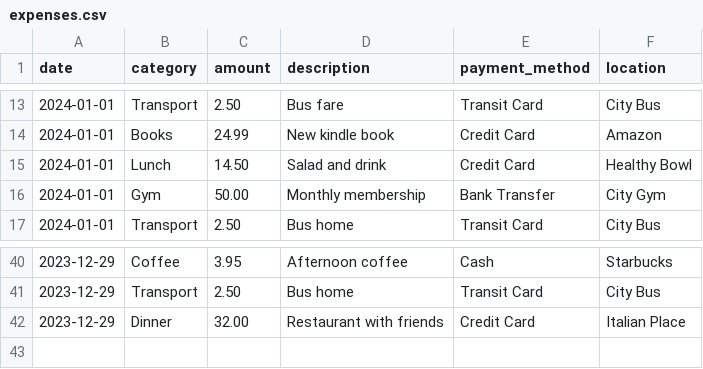
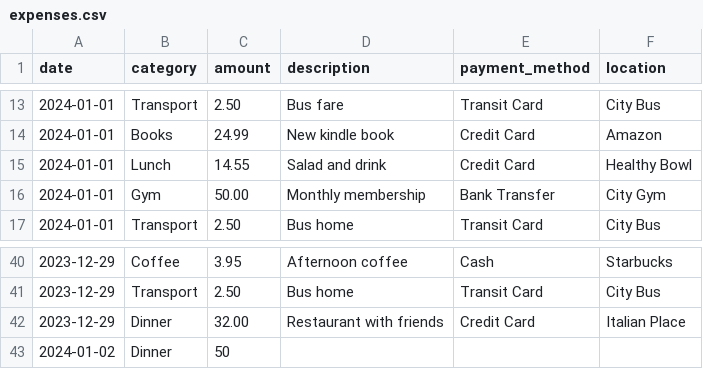
Before and after one commit to nklamann/sql-seal-demo-vault, a CSV file: Data/expenses.csv, drawn as a sheet; only a part is shown, gaps mark what is left out.

```diff
--- a/Data/expenses.csv
+++ b/Data/expenses.csv
@@ -14,3 +14,3 @@ date,category,amount,description,payment_method,location
 2024-01-01,Books,24.99,New kindle book,Credit Card,Amazon
-2024-01-01,Lunch,14.50,Salad and drink,Credit Card,Healthy Bowl
+2024-01-01,Lunch,14.55,Salad and drink,Credit Card,Healthy Bowl
 2024-01-01,Gym,50.00,Monthly membership,Bank Transfer,City Gym
@@ -42 +42,2 @@ date,category,amount,description,payment_method,location
 2023-12-29,Dinner,32.00,Restaurant with friends,Credit Card,Italian Place
+2024-01-02,Dinner,50,,,
```
Also changed, not shown: 23 other files.
